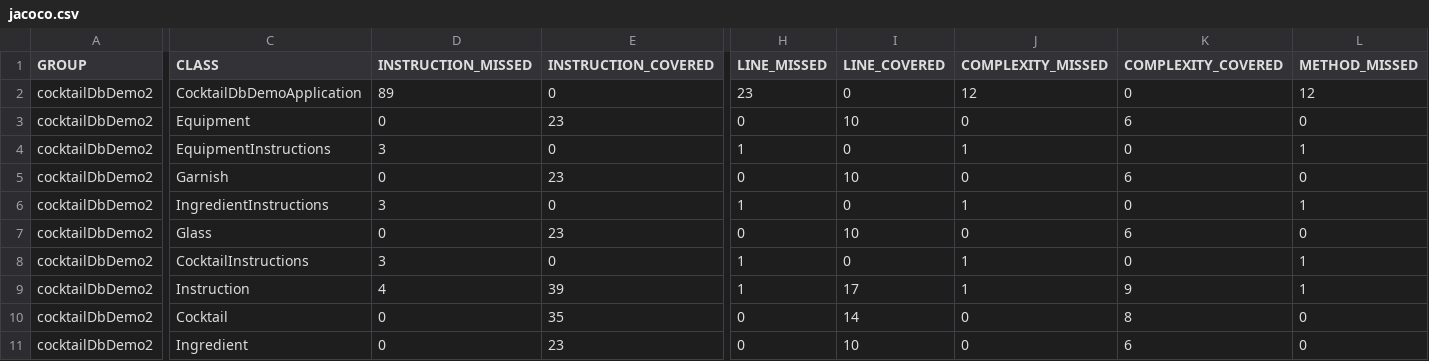
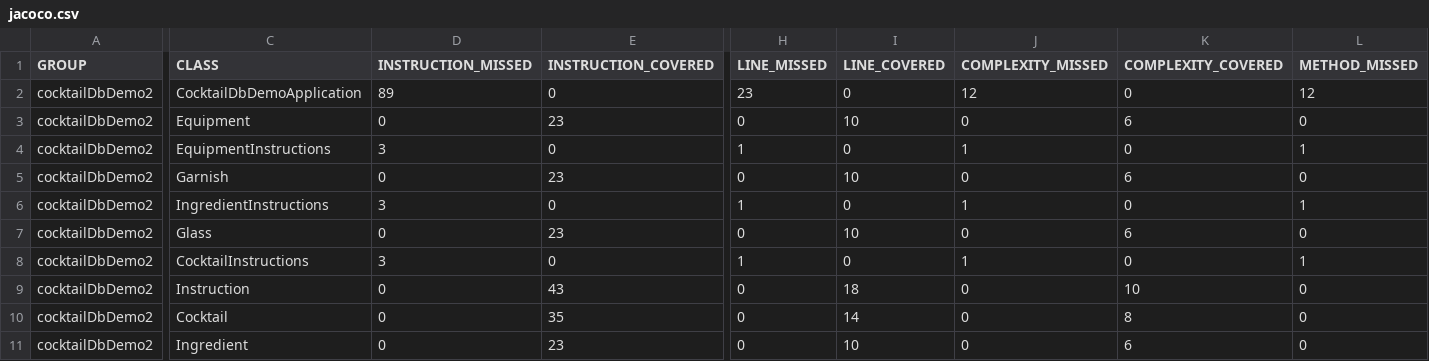
Before and after one commit to ABMKahtan/Cocktail_Database_Demo, a CSV file: target/site/jacoco/jacoco.csv, drawn as a sheet; only a part is shown, gaps mark what is left out; the diff covers the shown part only; the diff names each change by its address in the sheet, - before the commit and + after, or states it on an @@ line.

```diff
--- a/target/site/jacoco/jacoco.csv
+++ b/target/site/jacoco/jacoco.csv
-D9 (INSTRUCTION_MISSED): 4
+D9 (INSTRUCTION_MISSED): 0
-E9 (INSTRUCTION_COVERED): 39
+E9 (INSTRUCTION_COVERED): 43
-H9 (LINE_MISSED): 1
+H9 (LINE_MISSED): 0
-I9 (LINE_COVERED): 17
+I9 (LINE_COVERED): 18
-J9 (COMPLEXITY_MISSED): 1
+J9 (COMPLEXITY_MISSED): 0
-K9 (COMPLEXITY_COVERED): 9
+K9 (COMPLEXITY_COVERED): 10
-L9 (METHOD_MISSED): 1
+L9 (METHOD_MISSED): 0
```
Also changed, not shown: 1 edited cell elsewhere in this file, 21 other files.
